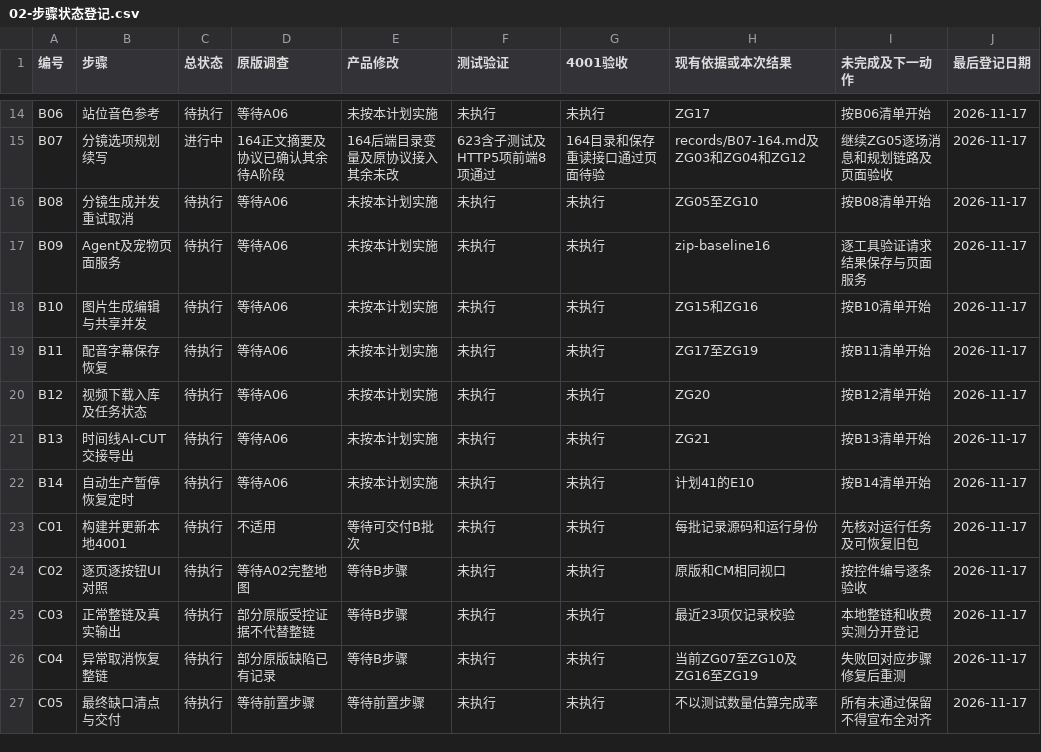
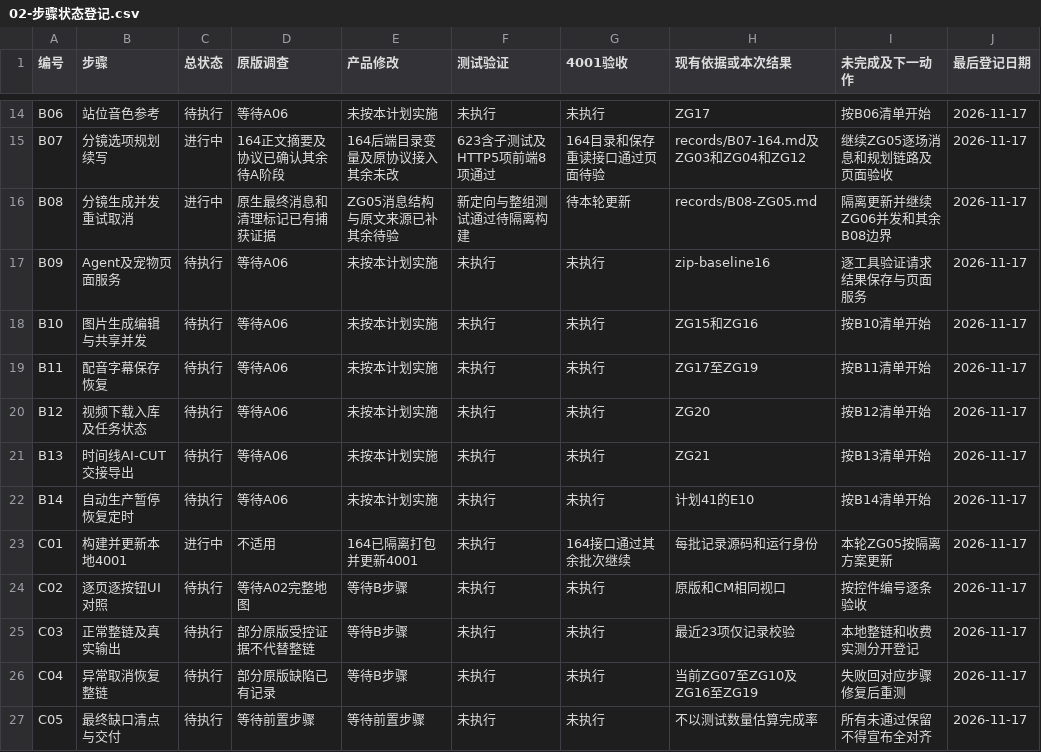
Before and after one commit to cui1112233/yizhanchengming-xin, a CSV file: docs/specs/cm-screenplay-reconstruction/execution-tracker/02-步骤状态登记.csv, drawn as a sheet; only a part is shown, gaps mark what is left out.

Commit message:
fix(screenplay): match ZIP chapter and single-scene generation messages

```diff
--- a/docs/specs/cm-screenplay-reconstruction/execution-tracker/02-步骤状态登记.csv
+++ b/docs/specs/cm-screenplay-reconstruction/execution-tracker/02-步骤状态登记.csv
@@ -15,3 +15,3 @@ B06,站位音色参考,待执行,等待A06,未按本计划实施,未执行,未
 B07,分镜选项规划续写,进行中,164正文摘要及协议已确认其余待A阶段,164后端目录变量及原协议接入其余未改,623含子测试及HTTP5项前端8项通过,164目录和保存重读接口通过页面待验,records/B07-164.md及ZG03和ZG04和ZG12,继续ZG05逐场消息和规划链路及页面验收,2026-11-17
-B08,分镜生成并发重试取消,待执行,等待A06,未按本计划实施,未执行,未执行,ZG05至ZG10,按B08清单开始,2026-11-17
+B08,分镜生成并发重试取消,进行中,原生最终消息和清理标记已有捕获证据,ZG05消息结构与原文来源已补其余待验,新定向与整组测试通过待隔离构建,待本轮更新,records/B08-ZG05.md,隔离更新并继续ZG06并发和其余B08边界,2026-11-17
 B09,Agent及宠物页面服务,待执行,等待A06,未按本计划实施,未执行,未执行,zip-baseline16,逐工具验证请求结果保存与页面服务,2026-11-17
@@ -22,3 +22,3 @@ B13,时间线AI-CUT交接导出,待执行,等待A06,未按本计划实施,未执
 B14,自动生产暂停恢复定时,待执行,等待A06,未按本计划实施,未执行,未执行,计划41的E10,按B14清单开始,2026-11-17
-C01,构建并更新本地4001,待执行,不适用,等待可交付B批次,未执行,未执行,每批记录源码和运行身份,先核对运行任务及可恢复旧包,2026-11-17
+C01,构建并更新本地4001,进行中,不适用,164已隔离打包并更新4001,未执行,164接口通过其余批次继续,每批记录源码和运行身份,本轮ZG05按隔离方案更新,2026-11-17
 C02,逐页逐按钮UI对照,待执行,等待A02完整地图,等待B步骤,未执行,未执行,原版和CM相同视口,按控件编号逐条验收,2026-11-17
```
Also changed, not shown: 9 other files.
